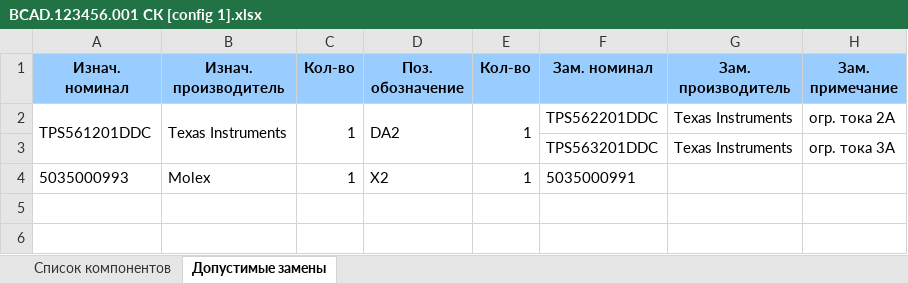
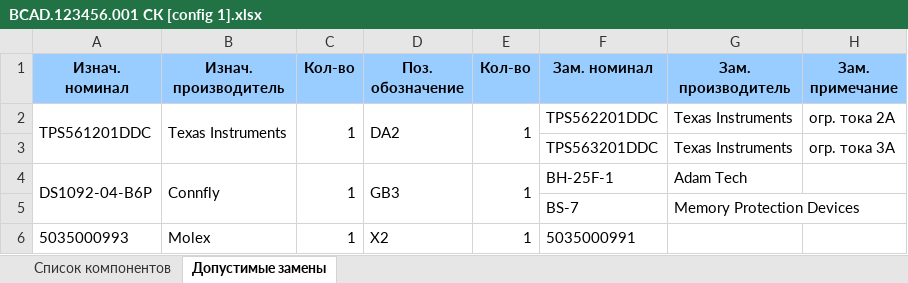
Before and after one commit to ataluts/bomconverter, an Excel workbook: debug/AD project/project outputs/Bill of Materials/BCAD.123456.001 СК [config 1].xlsx, sheet Допустимые замены, drawn as a sheet; values as stored, in another font and other column widths than the file's, no borders; the diff names each change by its address in the sheet, - before the commit and + after, or states it on an @@ line.

```diff
--- a/debug/AD project/project outputs/Bill of Materials/BCAD.123456.001 СК [config 1].xlsx (sheet Допустимые замены)
+++ b/debug/AD project/project outputs/Bill of Materials/BCAD.123456.001 СК [config 1].xlsx (sheet Допустимые замены)
+row 4: DS1092-04-B6P | Connfly | 1 | GB3 | 1 | BH-25F-1 | Adam Tech
+row 5:  |  |  |  |  | BS-7 | Memory Protection Devices
```
Also changed, not shown: sheet Список компонентов, debug/AD project/project outputs/Bill of Materials/BCAD.123456.001 СК [config 2].xlsx, debug/AD project/project outputs/Bill of Materials/BCAD.123456.001 СК [default].xlsx, 26 other files.
